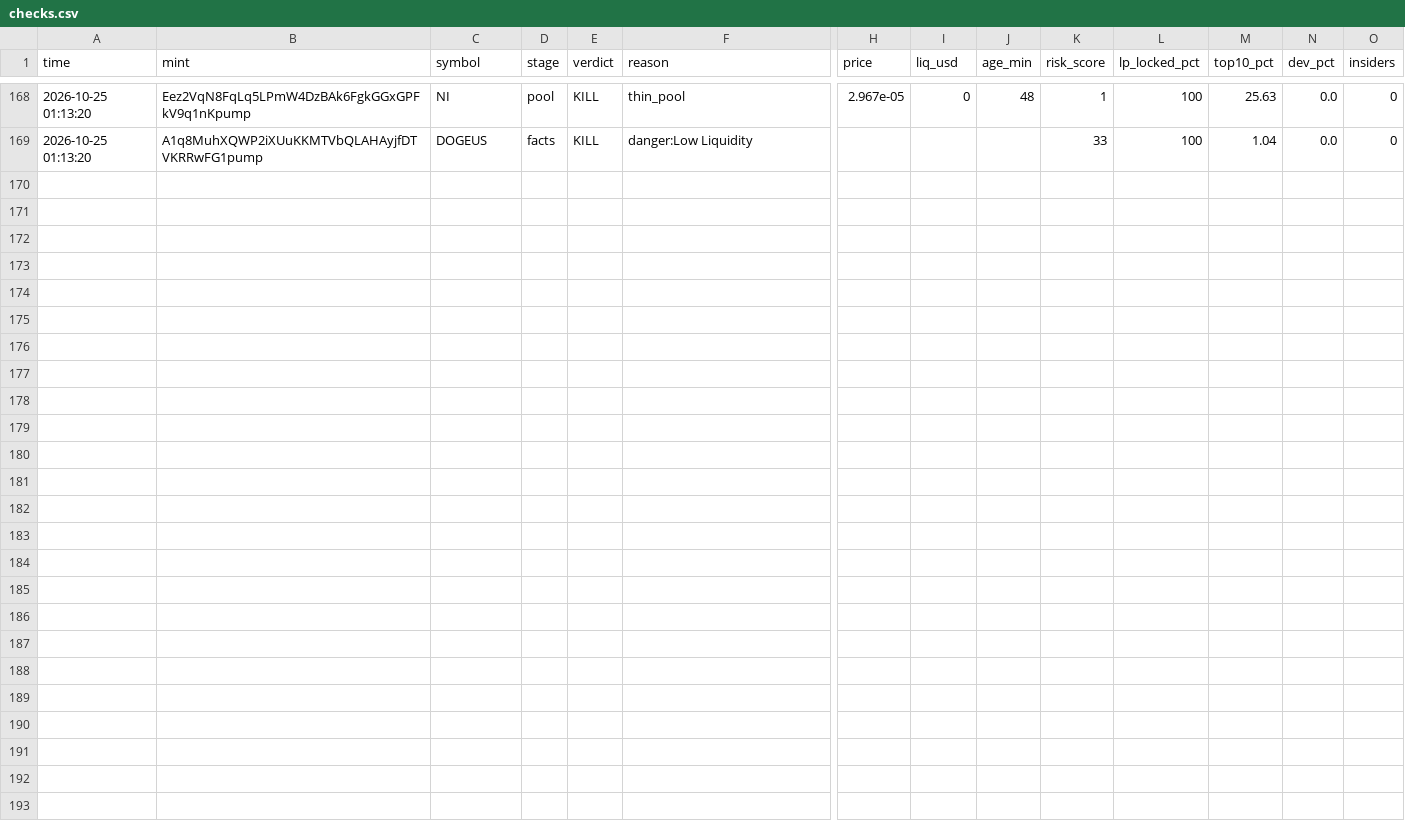
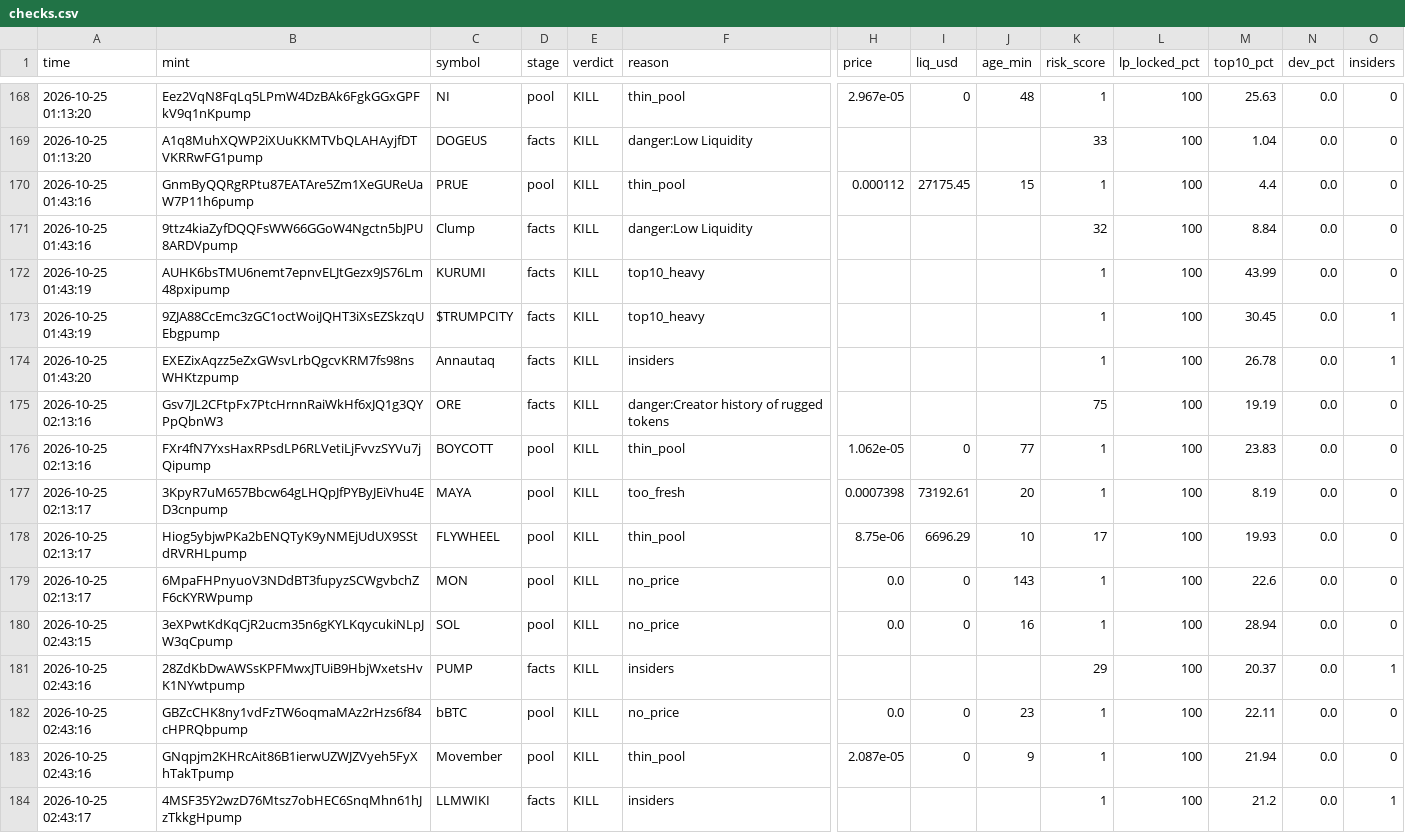
Before and after one commit to fairt8/meme-deck, a CSV file: checks.csv, drawn as a sheet; only a part is shown, gaps mark what is left out; rows hold the shown columns only; the diff names each change by its address in the sheet, - before the commit and + after, or states it on an @@ line.

```diff
--- a/checks.csv
+++ b/checks.csv
+row 170: 2026-10-25 01:43:16 | GnmByQQRgRPtu87EATAre5Zm1XeGUReUaW7P11h6pump | PRUE | pool | KILL | thin_pool | 0.000112 | 27175.45 | 15 | 1 | 100 | 4.4 | 0.0 | 0
+row 171: 2026-10-25 01:43:16 | 9ttz4kiaZyfDQQFsWW66GGoW4Ngctn5bJPU8ARDVpump | Clump | facts | KILL | danger:Low Liquidity |  |  |  | 32 | 100 | 8.84 | 0.0 | 0
+row 172: 2026-10-25 01:43:19 | AUHK6bsTMU6nemt7epnvELJtGezx9JS76Lm48pxipump | KURUMI | facts | KILL | top10_heavy |  |  |  | 1 | 100 | 43.99 | 0.0 | 0
+row 173: 2026-10-25 01:43:19 | 9ZJA88CcEmc3zGC1octWoiJQHT3iXsEZSkzqUEbgpump | $TRUMPCITY | facts | KILL | top10_heavy |  |  |  | 1 | 100 | 30.45 | 0.0 | 1
+row 174: 2026-10-25 01:43:20 | EXEZixAqzz5eZxGWsvLrbQgcvKRM7fs98nsWHKtzpump | Annautaq | facts | KILL | insiders |  |  |  | 1 | 100 | 26.78 | 0.0 | 1
+row 175: 2026-10-25 02:13:16 | Gsv7JL2CFtpFx7PtcHrnnRaiWkHf6xJQ1g3QYPpQbnW3 | ORE | facts | KILL | danger:Creator history of rugged tokens |  |  |  | 75 | 100 | 19.19 | 0.0 | 0
+row 176: 2026-10-25 02:13:16 | FXr4fN7YxsHaxRPsdLP6RLVetiLjFvvzSYVu7jQipump | BOYCOTT | pool | KILL | thin_pool | 1.062e-05 | 0 | 77 | 1 | 100 | 23.83 | 0.0 | 0
+row 177: 2026-10-25 02:13:17 | 3KpyR7uM657Bbcw64gLHQpJfPYByJEiVhu4ED3cnpump | MAYA | pool | KILL | too_fresh | 0.0007398 | 73192.61 | 20 | 1 | 100 | 8.19 | 0.0 | 0
+row 178: 2026-10-25 02:13:17 | Hiog5ybjwPKa2bENQTyK9yNMEjUdUX9SStdRVRHLpump | FLYWHEEL | pool | KILL | thin_pool | 8.75e-06 | 6696.29 | 10 | 17 | 100 | 19.93 | 0.0 | 0
+row 179: 2026-10-25 02:13:17 | 6MpaFHPnyuoV3NDdBT3fupyzSCWgvbchZF6cKYRWpump | MON | pool | KILL | no_price | 0.0 | 0 | 143 | 1 | 100 | 22.6 | 0.0 | 0
+row 180: 2026-10-25 02:43:15 | 3eXPwtKdKqCjR2ucm35n6gKYLKqycukiNLpJW3qCpump | SOL | pool | KILL | no_price | 0.0 | 0 | 16 | 1 | 100 | 28.94 | 0.0 | 0
+row 181: 2026-10-25 02:43:16 | 28ZdKbDwAWSsKPFMwxJTUiB9HbjWxetsHvK1NYwtpump | PUMP | facts | KILL | insiders |  |  |  | 29 | 100 | 20.37 | 0.0 | 1
+row 182: 2026-10-25 02:43:16 | GBZcCHK8ny1vdFzTW6oqmaMAz2rHzs6f84cHPRQbpump | bBTC | pool | KILL | no_price | 0.0 | 0 | 23 | 1 | 100 | 22.11 | 0.0 | 0
+row 183: 2026-10-25 02:43:16 | GNqpjm2KHRcAit86B1ierwUZWJZVyeh5FyXhTakTpump | Movember | pool | KILL | thin_pool | 2.087e-05 | 0 | 9 | 1 | 100 | 21.94 | 0.0 | 0
+row 184: 2026-10-25 02:43:17 | 4MSF35Y2wzD76Mtsz7obHEC6SnqMhn61hJzTkkgHpump | LLMWIKI | facts | KILL | insiders |  |  |  | 1 | 100 | 21.2 | 0.0 | 1
```
Also changed, not shown: equity.csv, 3 other files.
